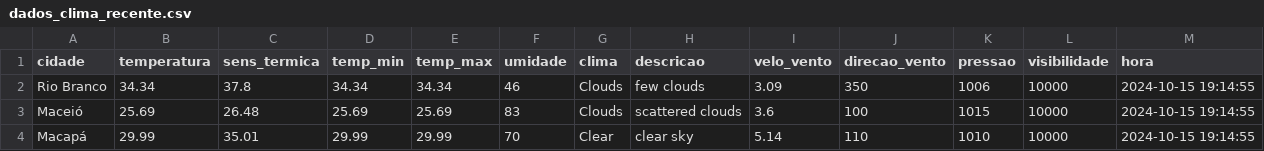
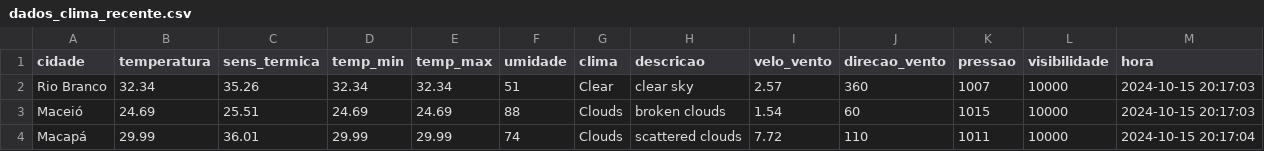
Before and after one commit to ThFenrir/integradorClimaDados, a CSV file: dados_clima_recente.csv, drawn as a sheet; only a part is shown; the diff covers the shown part only.

```diff
--- a/dados_clima_recente.csv
+++ b/dados_clima_recente.csv
@@ -1,4 +1,4 @@
 cidade,temperatura,sens_termica,temp_min,temp_max,umidade,clima,descricao,velo_vento,direcao_vento,pressao,visibilidade,hora
-Rio Branco,34.34,37.8,34.34,34.34,46,Clouds,few clouds,3.09,350,1006,10000,2024-10-15 19:14:55
-Maceió,25.69,26.48,25.69,25.69,83,Clouds,scattered clouds,3.6,100,1015,10000,2024-10-15 19:14:55
-Macapá,29.99,35.01,29.99,29.99,70,Clear,clear sky,5.14,110,1010,10000,2024-10-15 19:14:55
+Rio Branco,32.34,35.26,32.34,32.34,51,Clear,clear sky,2.57,360,1007,10000,2024-10-15 20:17:03
+Maceió,24.69,25.51,24.69,24.69,88,Clouds,broken clouds,1.54,60,1015,10000,2024-10-15 20:17:03
+Macapá,29.99,36.01,29.99,29.99,74,Clouds,scattered clouds,7.72,110,1011,10000,2024-10-15 20:17:04
```
Also changed, not shown: 163 edited cells elsewhere in this file.
